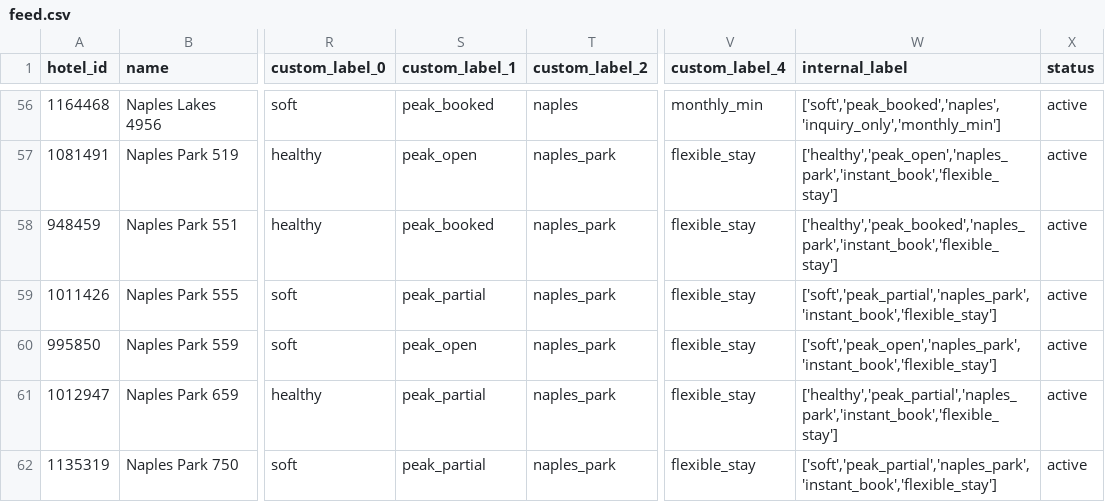
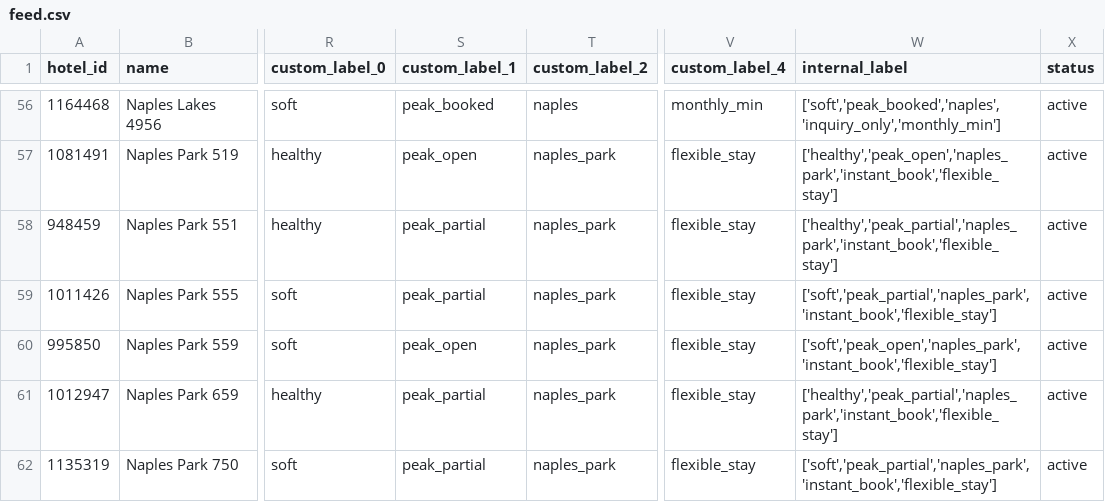
Before and after one commit to sjponsler41/nvpr-meta-feed, a CSV file: feed.csv, drawn as a sheet; only a part is shown, gaps mark what is left out; the diff names each change by its address in the sheet, - before the commit and + after, or states it on an @@ line.

Commit message:
Update feed 2026-11-14T16:41Z

```diff
--- a/feed.csv
+++ b/feed.csv
-S58 (custom_label_1): peak_booked
+S58 (custom_label_1): peak_partial
-W58 (internal_label): ['healthy','peak_booked','naples_park','instant_book','flexible_stay']
+W58 (internal_label): ['healthy','peak_partial','naples_park','instant_book','flexible_stay']
```
